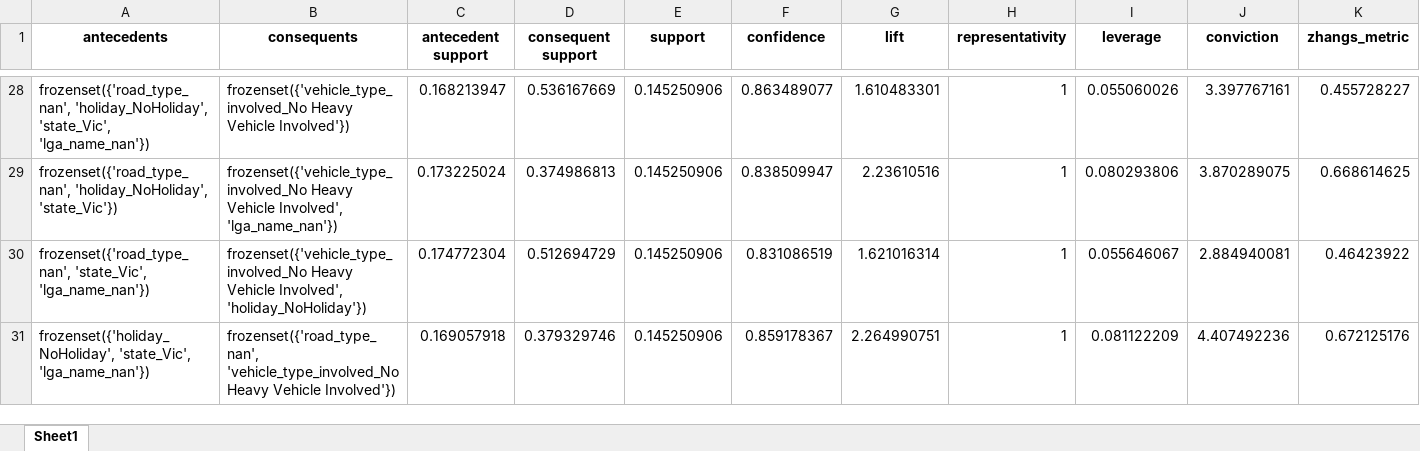
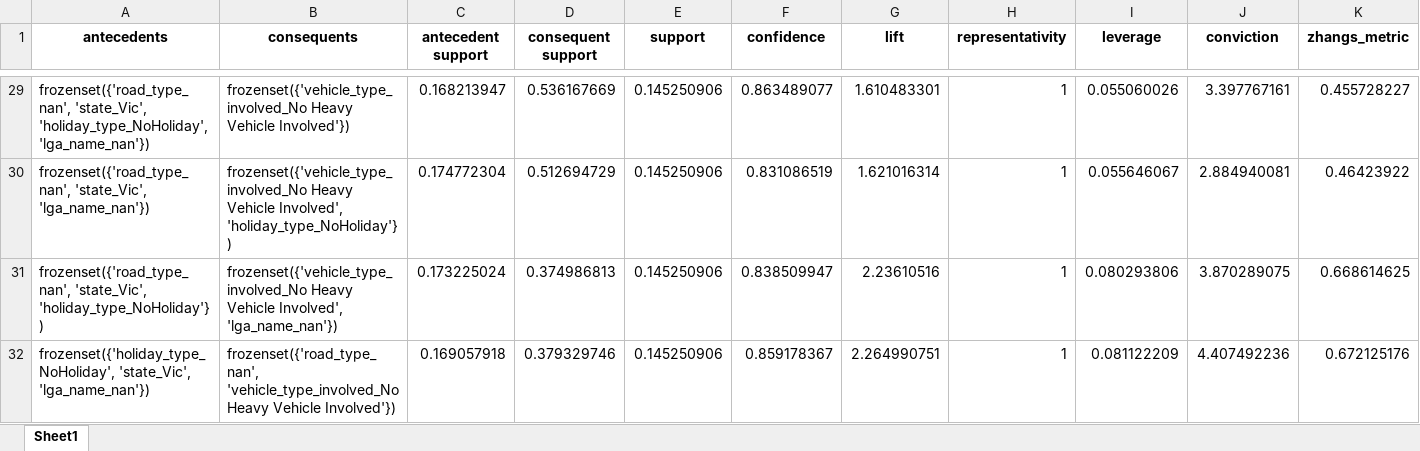
Before and after one commit to gambit0070/Data-Warehouse, an Excel workbook: algo_2.xlsx, sheet Sheet1, drawn as a sheet; only a part is shown, gaps mark what is left out; values as stored, in another font and other column widths than the file's, no borders; removed rows and columns are numbered as before the commit, all else as after; rows hold the shown columns only; the diff covers the shown part only; the diff names each change by its address in the sheet, - before the commit and + after, or states it on an @@ line.

Commit message:
Add hierarchy in holiday

```diff
--- a/algo_2.xlsx (sheet Sheet1)
+++ b/algo_2.xlsx (sheet Sheet1)
-A29 (antecedents): frozenset({'road_type_nan', 'holiday_NoHoliday', 'state_Vic', 'lga_name_nan'})
+A29 (antecedents): frozenset({'road_type_nan', 'state_Vic', 'holiday_type_NoHoliday', 'lga_name_nan'})
-row 29: frozenset({'road_type_nan', 'holiday_NoHoliday', 'state_Vic'}) | frozenset({'vehicle_type_involved_No Heavy Vehicle Involved', 'lga_name_nan'}) | 0.173225024 | 0.374986813 | 0.145250906 | 0.838509947 | 2.23610516 | 1 | 0.080293806 | 3.870289075 | 0.668614625
-B30 (consequents): …Vehicle Involved', 'holiday_NoHoliday'})
+B30 (consequents): …Vehicle Involved', 'holiday_type_NoHoliday'})
+row 31: frozenset({'road_type_nan', 'state_Vic', 'holiday_type_NoHoliday'}) | frozenset({'vehicle_type_involved_No Heavy Vehicle Involved', 'lga_name_nan'}) | 0.173225024 | 0.374986813 | 0.145250906 | 0.838509947 | 2.23610516 | 1 | 0.080293806 | 3.870289075 | 0.668614625
-A32 (antecedents): frozenset({'holiday_NoHoliday', 'state_Vic', 'lga_name_nan'})
+A32 (antecedents): frozenset({'holiday_type_NoHoliday', 'state_Vic', 'lga_name_nan'})
```
Also changed, not shown: 5 added rows, 4 removed rows and 17 edited cells elsewhere in this sheet, algo.xlsx, population_long.xlsx, 30 other files.
